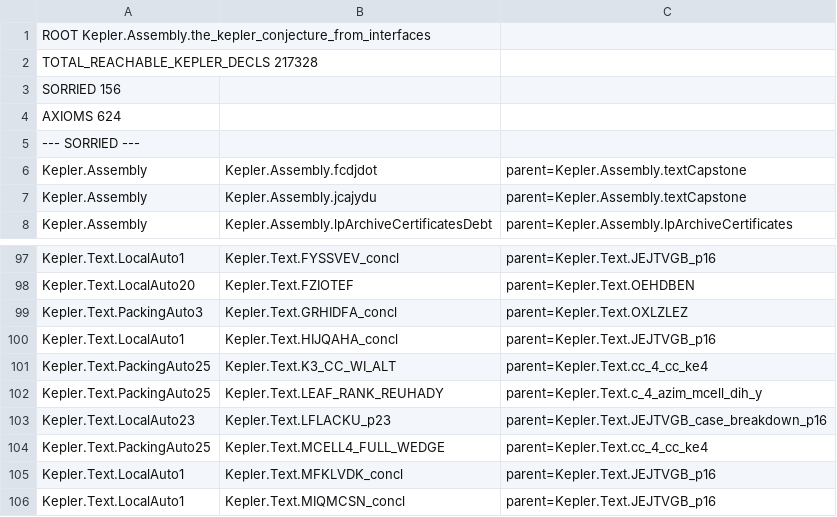
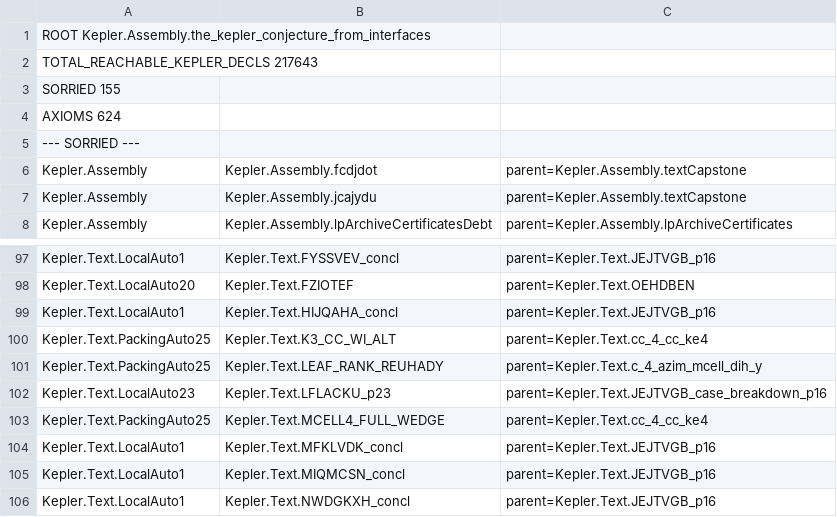
Before and after one commit to lispc/kepler-conjecture-lean4, a TSV file: docs/e2e-reachability-map.tsv, drawn as a sheet; only a part is shown, gaps mark what is left out; the shorter side is filled out with more unchanged rows.

Commit message:
e2e 地图重生成: 直源 156→155 (PA3 GRHIDFA_concl 出列, PA3 归零; diff 仅一行删除零新增), 可达声明 217,643 (+315 五波私有 kit 入锥), 公理 624 不变; 口径更正: PA3 文件级 9→0 ≠ 锥刻度 −9 — 锥只记 GRHIDFA_concl 单源, 其余八桩仅被其消费

```diff
--- a/docs/e2e-reachability-map.tsv
+++ b/docs/e2e-reachability-map.tsv
@@ -1,4 +1,4 @@
 ROOT Kepler.Assembly.the_kepler_conjecture_from_interfaces
-TOTAL_REACHABLE_KEPLER_DECLS 217328
-SORRIED 156
+TOTAL_REACHABLE_KEPLER_DECLS 217643
+SORRIED 155
 AXIOMS 624
@@ -98,3 +98,2 @@ Kepler.Text.LocalAuto1	Kepler.Text.FYSSVEV_concl	parent=Kepler.Text.JEJTVGB_p16
 Kepler.Text.LocalAuto20	Kepler.Text.FZIOTEF	parent=Kepler.Text.OEHDBEN
-Kepler.Text.PackingAuto3	Kepler.Text.GRHIDFA_concl	parent=Kepler.Text.OXLZLEZ
 Kepler.Text.LocalAuto1	Kepler.Text.HIJQAHA_concl	parent=Kepler.Text.JEJTVGB_p16
```
Also changed, not shown: 1 other file.
